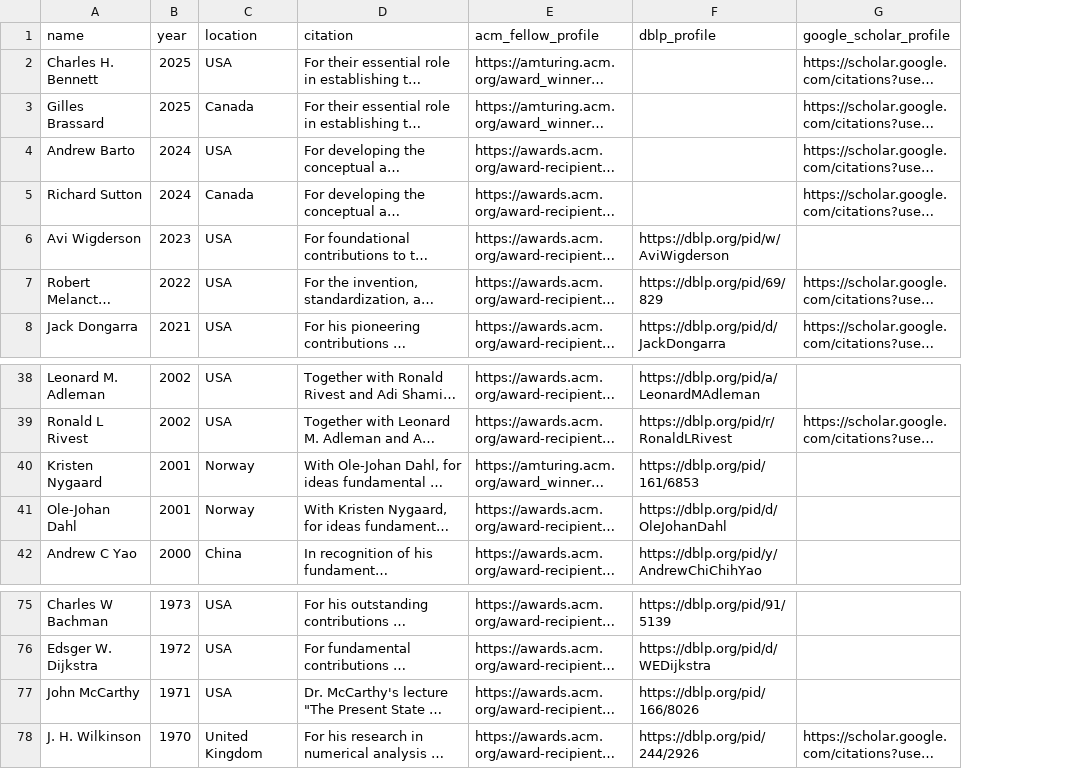
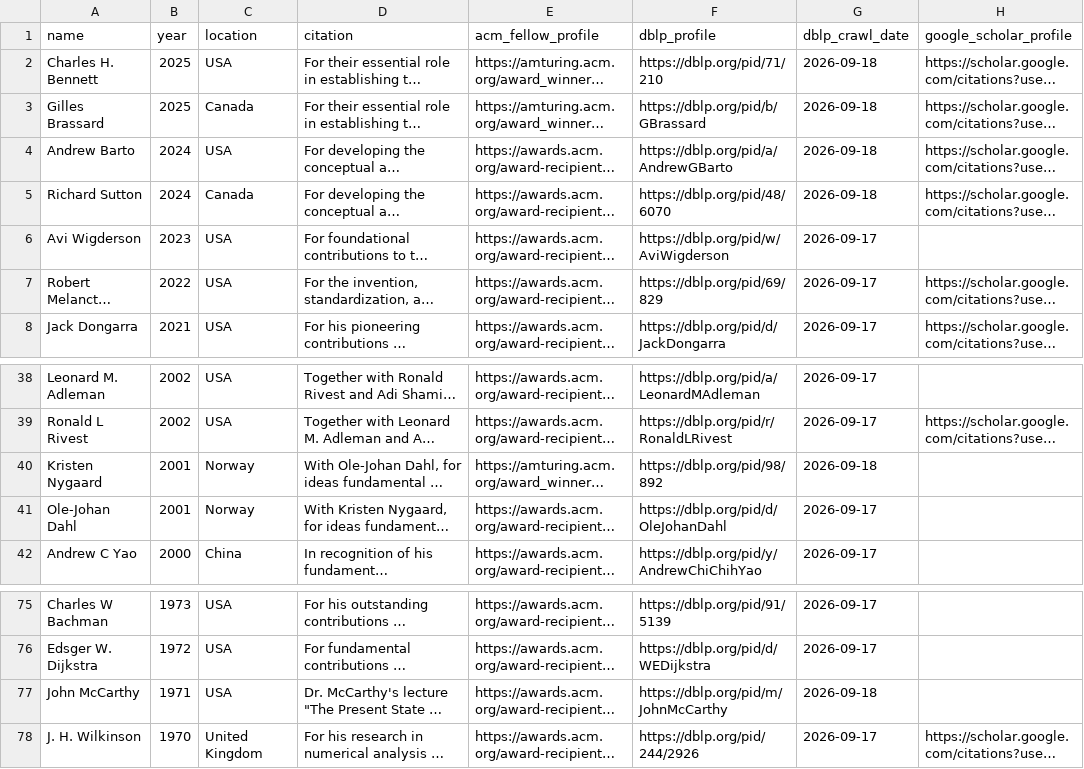
Before and after one commit to lintool/cs-big-cows, a CSV file: data/turing_award_winners.csv, drawn as a sheet; only a part is shown, gaps mark what is left out; long unchanged cells end in …; the diff names each change by its address in the sheet, - before the commit and + after, or states it on an @@ line.

```diff
--- a/data/turing_award_winners.csv
+++ b/data/turing_award_winners.csv
+column G (dblp_crawl_date), rows 2-8: 2026-09-18 | 2026-09-18 | 2026-09-18 | 2026-09-18 | 2026-09-17 | 2026-09-17 | 2026-09-17; rows 38-42: 2026-09-17 | 2026-09-17 | 2026-09-18 | 2026-09-17 | 2026-09-17; rows 75-78: 2026-09-17 | 2026-09-17 | 2026-09-18 | 2026-09-17
-F2 (dblp_profile): (empty)
+F2 (dblp_profile): https://dblp.org/pid/71/210
-F3 (dblp_profile): (empty)
+F3 (dblp_profile): https://dblp.org/pid/b/GBrassard
-F4 (dblp_profile): (empty)
+F4 (dblp_profile): https://dblp.org/pid/a/AndrewGBarto
-F5 (dblp_profile): (empty)
+F5 (dblp_profile): https://dblp.org/pid/48/6070
-F40 (dblp_profile): https://dblp.org/pid/161/6853
+F40 (dblp_profile): https://dblp.org/pid/98/892
-F77 (dblp_profile): https://dblp.org/pid/166/8026
+F77 (dblp_profile): https://dblp.org/pid/m/JohnMcCarthy
```
Also changed, not shown: data/csrankings_profiles.csv, 10 other files.
